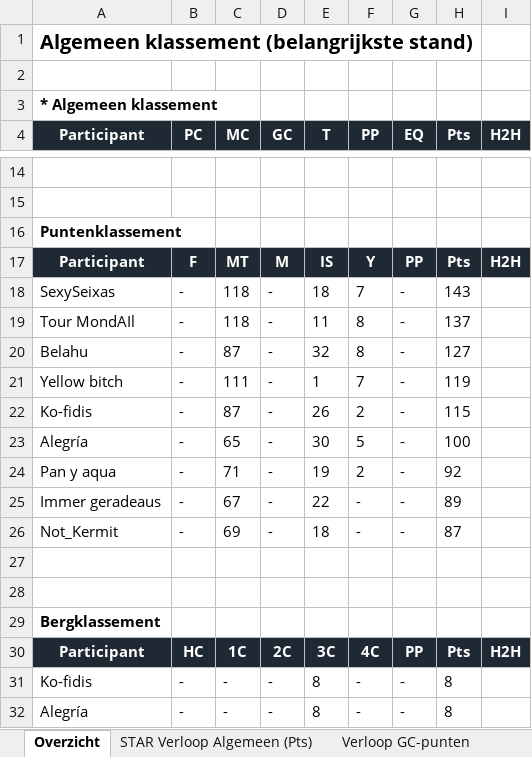
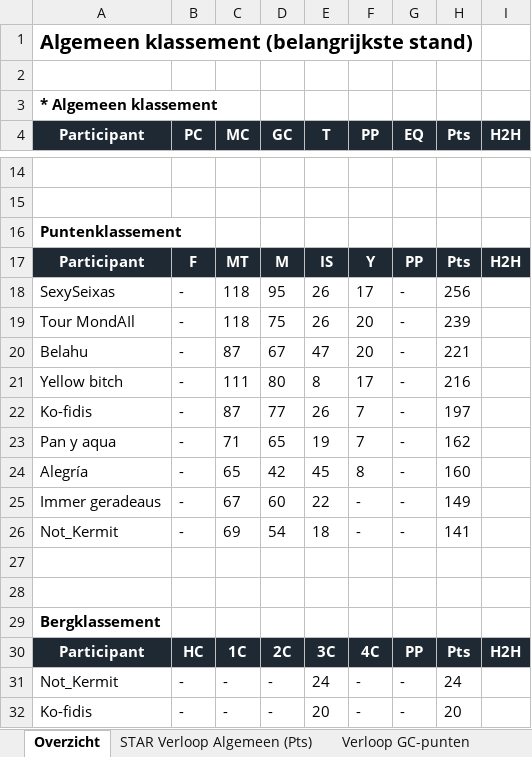
Before and after one commit to Timbrowne111/tdf-fantasy-league-2026, an Excel workbook: data/dashboard.xlsx, sheet Overzicht, drawn as a sheet; only a part is shown, gaps mark what is left out; values as stored, in another font and other column widths than the file's, no borders; removed rows and columns are numbered as before the commit, all else as after; the diff covers the shown part only; the diff names each change by its address in the sheet, - before the commit and + after, or states it on an @@ line.

```diff
--- a/data/dashboard.xlsx (sheet Overzicht)
+++ b/data/dashboard.xlsx (sheet Overzicht)
-D18 (GC): -
+D18 (GC): 95
-E18 (T): 18
+E18 (T): 26
-F18 (PP): 7
+F18 (PP): 17
-H18 (Pts): 143
+H18 (Pts): 256
-D19 (GC): -
+D19 (GC): 75
-E19 (T): 11
+E19 (T): 26
-F19:F20 (PP): 8
+F19:F20 (PP): 20
-H19 (Pts): 137
+H19 (Pts): 239
-D20 (GC): -
+D20 (GC): 67
-E20 (T): 32
+E20 (T): 47
-H20 (Pts): 127
+H20 (Pts): 221
-D21 (GC): -
+D21 (GC): 80
-E21 (T): 1
+E21 (T): 8
-F21 (PP): 7
+F21 (PP): 17
-H21 (Pts): 119
+H21 (Pts): 216
-D22 (GC): -
+D22 (GC): 77
-F22 (PP): 2
+F22 (PP): 7
-H22 (Pts): 115
+H22 (Pts): 197
-row 23: Alegría | - | 65 | - | 30 | 5 | - | 100
-D23 (GC): -
+D23 (GC): 65
-F23 (PP): 2
+F23 (PP): 7
-H23 (Pts): 92
+H23 (Pts): 162
+row 24: Alegría | - | 65 | 42 | 45 | 8 | - | 160
-D25 (GC): -
+D25 (GC): 60
-H25 (Pts): 89
+H25 (Pts): 149
-D26 (GC): -
+D26 (GC): 54
-H26 (Pts): 87
+H26 (Pts): 141
+row 31: Not_Kermit | - | - | - | 24 | - | - | 24
-E32 (T): 8
+E32 (T): 20
-H32 (Pts): 8
+H32 (Pts): 20
-row 32: Alegría | - | - | - | 8 | - | - | 8
```
Also changed, not shown: 4 added rows, 4 removed rows and 63 edited cells elsewhere in this sheet, sheet Bijzaak - renners en historie, sheet Stijgers, sheet Verloop Bergklassement, sheet Verloop Puntenklassement, sheet Verloop GC-punten, sheet STAR Verloop Algemeen (Pts), charts or pictures, 1 other file.
